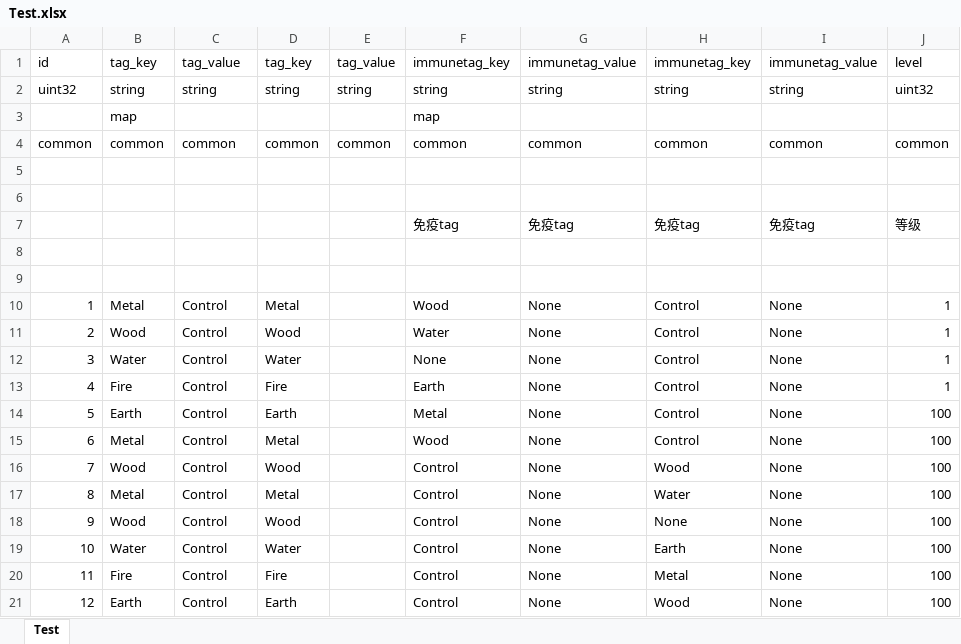
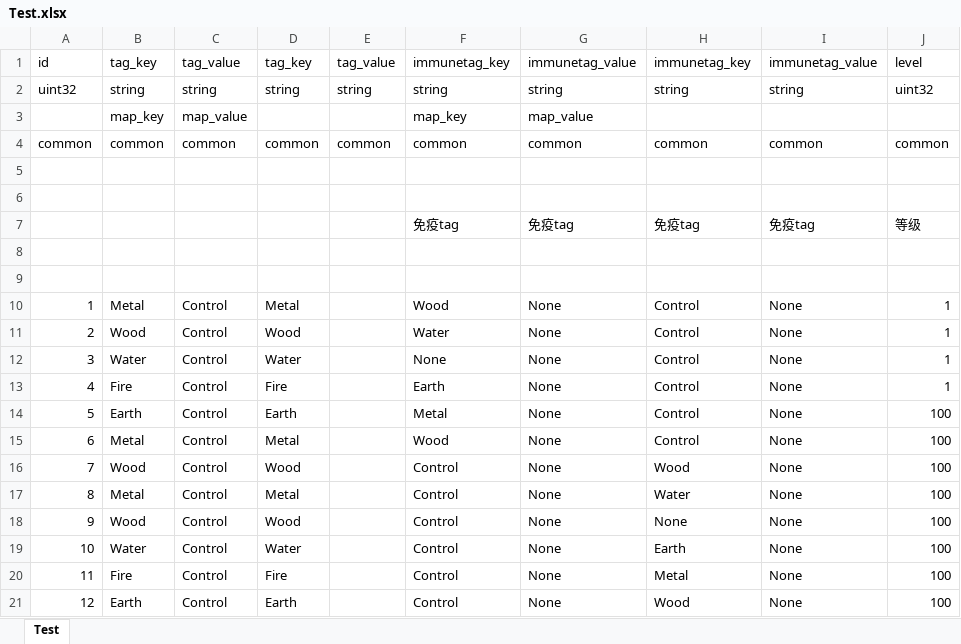
Before and after one commit to luyuancpp/mmorpg, an Excel workbook: bin/config/xlsx/Test.xlsx, sheet Test, drawn as a sheet; values as stored, in another font and other column widths than the file's, no borders; removed rows and columns are numbered as before the commit, all else as after; the diff names each change by its address in the sheet, - before the commit and + after, or states it on an @@ line.

```diff
--- a/bin/config/xlsx/Test.xlsx (sheet Test)
+++ b/bin/config/xlsx/Test.xlsx (sheet Test)
-row 3:  | map |  |  |  | map
+row 3:  | map_key | map_value |  |  | map_key | map_value
```
Also changed, not shown: 3 other files.
